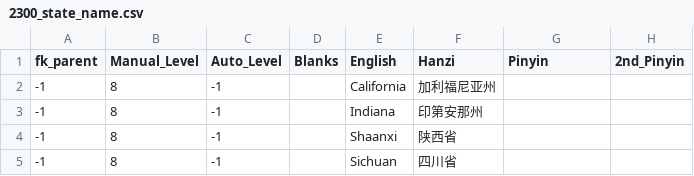
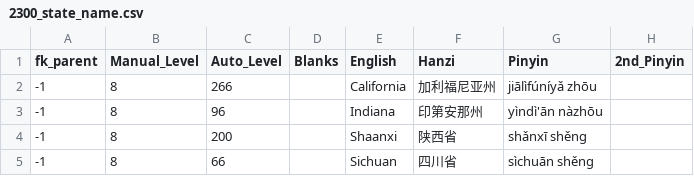
Before and after one commit to JasonFaas/mandarin-translations-sql-creation, a CSV file: data_raw/output/2300_state_name.csv, drawn as a sheet.

```diff
--- a/data_raw/output/2300_state_name.csv
+++ b/data_raw/output/2300_state_name.csv
@@ -1,5 +1,5 @@
 fk_parent,Manual_Level,Auto_Level,Blanks,English,Hanzi,Pinyin,2nd_Pinyin
--1,8,-1,,California,加利福尼亚州,
--1,8,-1,,Indiana,印第安那州,
--1,8,-1,,Shaanxi,陕西省,
--1,8,-1,,Sichuan,四川省,
+-1,8,266,,California,加利福尼亚州,jiālìfúníyǎ zhōu,
+-1,8,96,,Indiana,印第安那州,yìndì'ān nàzhōu,
+-1,8,200,,Shaanxi,陕西省,shǎnxī shěng,
+-1,8,66,,Sichuan,四川省,sìchuān shěng,
```
Also changed, not shown: data_raw/output/0014_grammar_a1_particles.csv, data_raw/output/0015_grammar_a1_verbs.csv, 7 other files.
